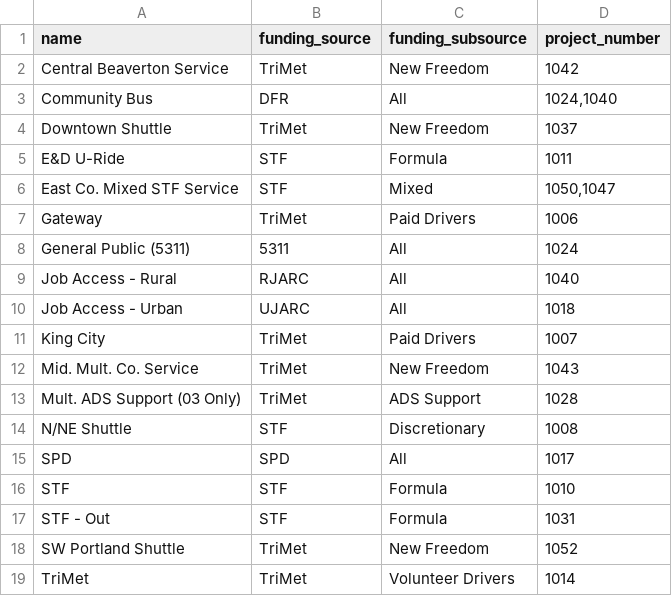
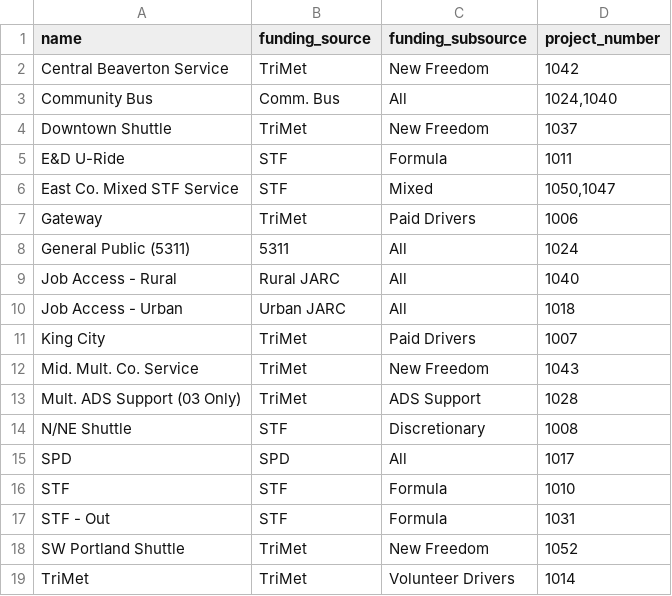
Before and after one commit to rideconnection-temp/lowdown, a CSV file: db/seeds/projects.csv, drawn as a sheet.

Commit message:
Tweak seed data

```diff
--- a/db/seeds/projects.csv
+++ b/db/seeds/projects.csv
@@ -2,3 +2,3 @@
 "Central Beaverton Service","TriMet","New Freedom","1042"
-"Community Bus","DFR","All","1024,1040"
+"Community Bus","Comm. Bus","All","1024,1040"
 "Downtown Shuttle","TriMet","New Freedom","1037"
@@ -8,4 +8,4 @@
 "General Public (5311)","5311","All","1024"
-"Job Access - Rural","RJARC","All","1040"
-"Job Access - Urban","UJARC","All","1018"
+"Job Access - Rural","Rural JARC","All","1040"
+"Job Access - Urban","Urban JARC","All","1018"
 "King City","TriMet","Paid Drivers","1007"
```
